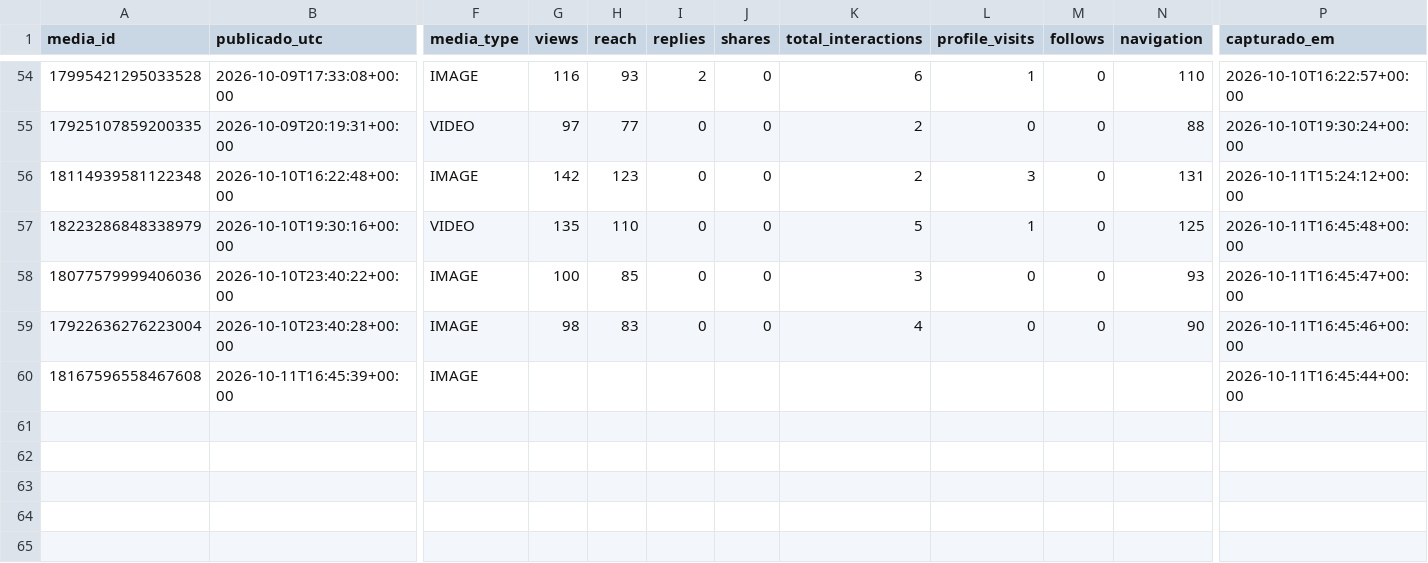
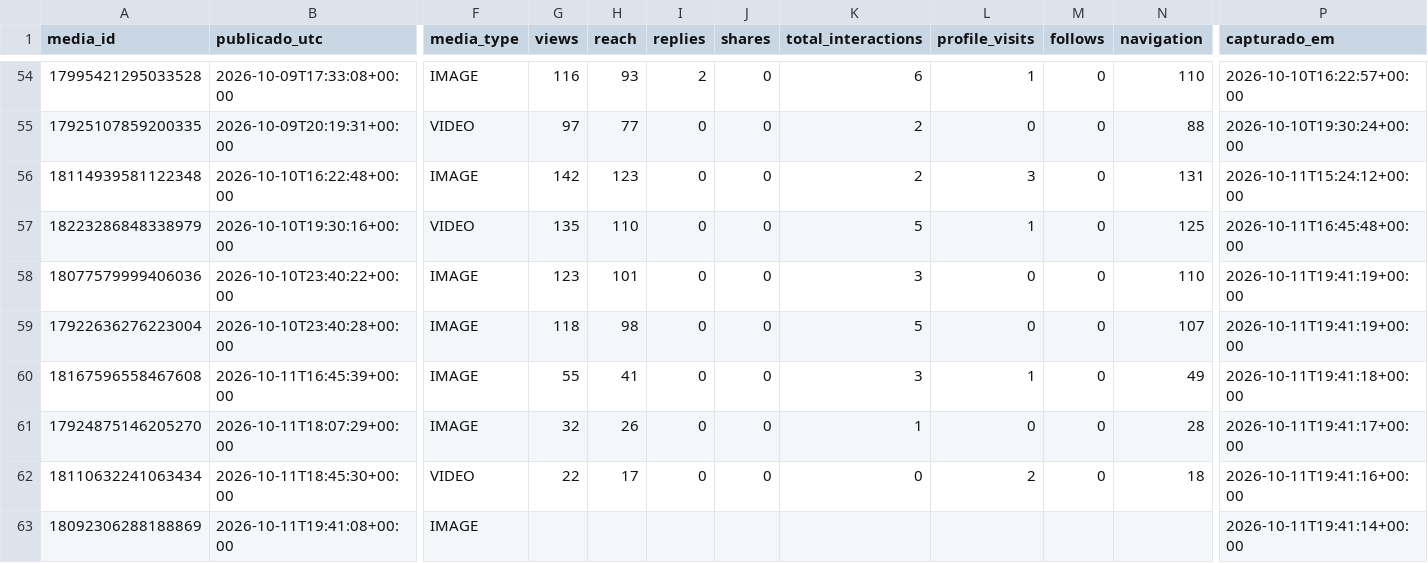
Before and after one commit to trevisollinux/line-insta-poster, a CSV file: state/stories_metrics.csv, drawn as a sheet; only a part is shown, gaps mark what is left out; rows hold the shown columns only; the diff names each change by its address in the sheet, - before the commit and + after, or states it on an @@ line.

```diff
--- a/state/stories_metrics.csv
+++ b/state/stories_metrics.csv
-G58 (views): 100
+G58 (views): 123
-H58 (reach): 85
+H58 (reach): 101
-N58 (navigation): 93
+N58 (navigation): 110
-P58 (capturado_em): 2026-10-11T16:45:47+00:00
+P58 (capturado_em): 2026-10-11T19:41:19+00:00
-G59 (views): 98
+G59 (views): 118
-H59 (reach): 83
+H59 (reach): 98
-K59 (total_interactions): 4
+K59 (total_interactions): 5
-N59 (navigation): 90
+N59 (navigation): 107
-P59 (capturado_em): 2026-10-11T16:45:46+00:00
+P59 (capturado_em): 2026-10-11T19:41:19+00:00
-G60 (views): (empty)
+G60 (views): 55
-H60 (reach): (empty)
+H60 (reach): 41
-I60 (replies): (empty)
+I60 (replies): 0
-J60 (shares): (empty)
+J60 (shares): 0
-K60 (total_interactions): (empty)
+K60 (total_interactions): 3
-L60 (profile_visits): (empty)
+L60 (profile_visits): 1
-M60 (follows): (empty)
+M60 (follows): 0
-N60 (navigation): (empty)
+N60 (navigation): 49
-P60 (capturado_em): 2026-10-11T16:45:44+00:00
+P60 (capturado_em): 2026-10-11T19:41:18+00:00
+row 61: 17924875146205270 | 2026-10-11T18:07:29+00:00 | IMAGE | 32 | 26 | 0 | 0 | 1 | 0 | 0 | 28 | 2026-10-11T19:41:17+00:00
+row 62: 18110632241063434 | 2026-10-11T18:45:30+00:00 | VIDEO | 22 | 17 | 0 | 0 | 0 | 2 | 0 | 18 | 2026-10-11T19:41:16+00:00
+row 63: 18092306288188869 | 2026-10-11T19:41:08+00:00 | IMAGE |  |  |  |  |  |  |  |  | 2026-10-11T19:41:14+00:00
```
Also changed, not shown: state/stories_curva.csv.
